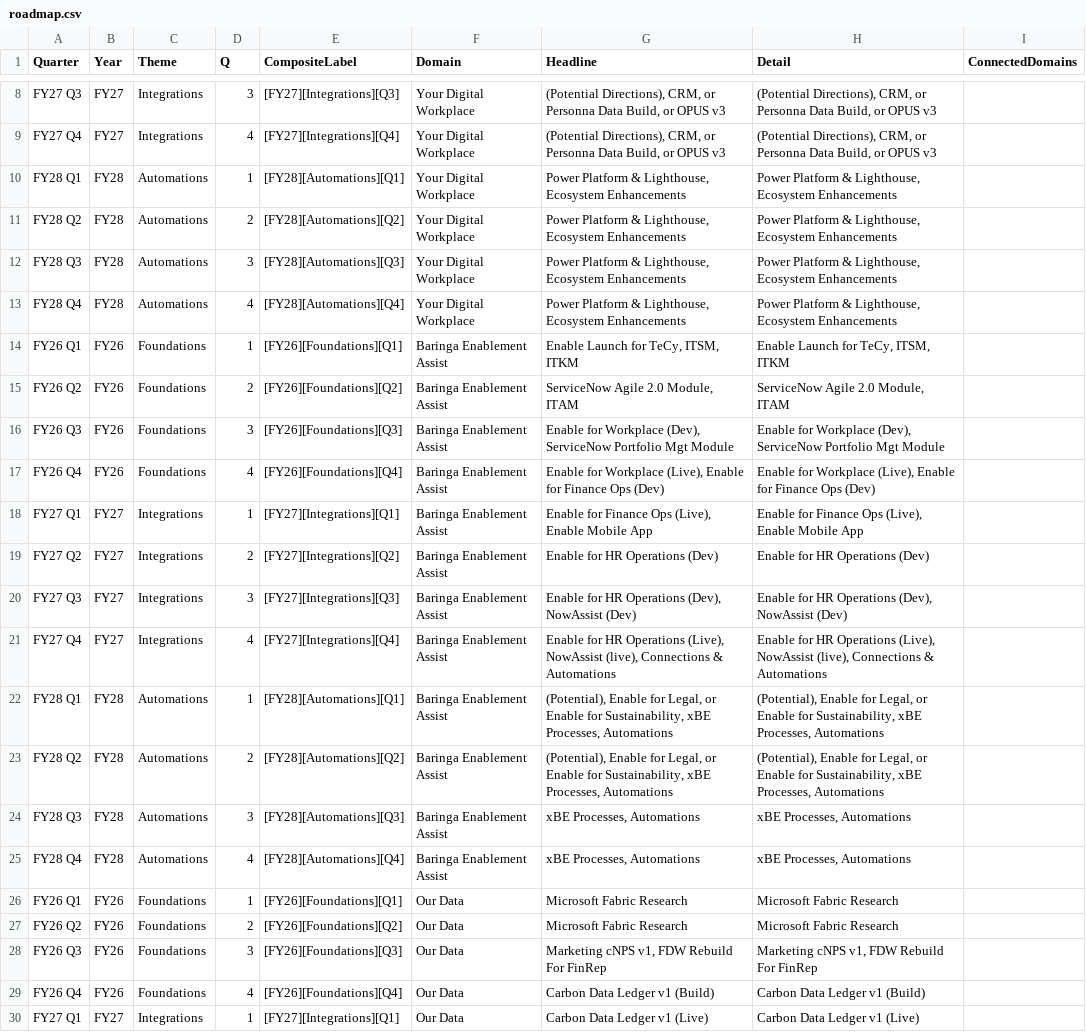
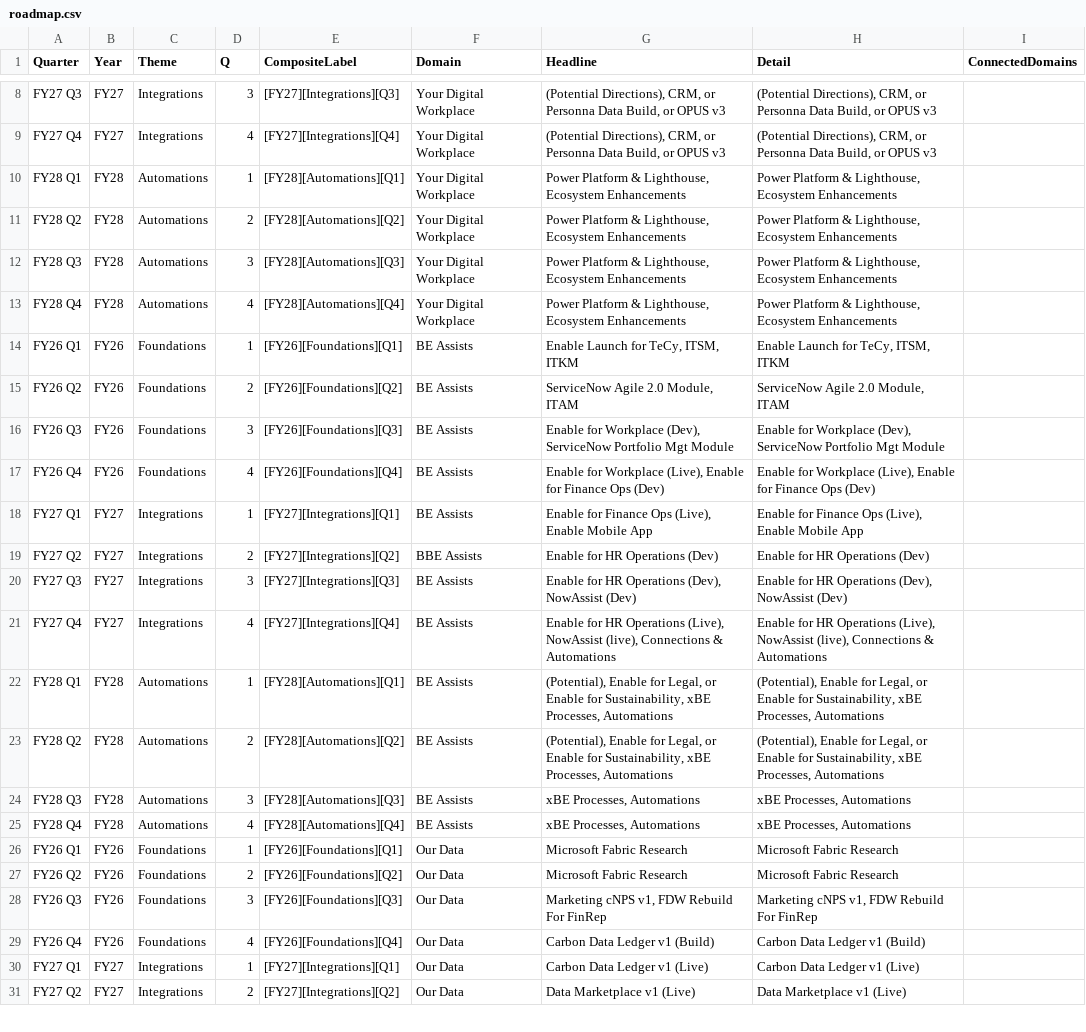
Before and after one commit to a-j-rz/DXatB-Roadmap, a CSV file: data/roadmap.csv, drawn as a sheet; only a part is shown, gaps mark what is left out; the shorter side is filled out with more unchanged rows.

Commit message:
Update roadmap.csv

```diff
--- a/data/roadmap.csv
+++ b/data/roadmap.csv
@@ -13,14 +13,14 @@ FY28 Q3,FY28,Automations,3,[FY28][Automations][Q3],Your Digital Workplace,"Power
 FY28 Q4,FY28,Automations,4,[FY28][Automations][Q4],Your Digital Workplace,"Power Platform & Lighthouse, Ecosystem Enhancements","Power Platform & Lighthouse, Ecosystem Enhancements",
-FY26 Q1,FY26,Foundations,1,[FY26][Foundations][Q1],Baringa Enablement Assist,"Enable Launch for TeCy, ITSM, ITKM","Enable Launch for TeCy, ITSM, ITKM",
-FY26 Q2,FY26,Foundations,2,[FY26][Foundations][Q2],Baringa Enablement Assist,"ServiceNow Agile 2.0 Module, ITAM","ServiceNow Agile 2.0 Module, ITAM",
-FY26 Q3,FY26,Foundations,3,[FY26][Foundations][Q3],Baringa Enablement Assist,"Enable for Workplace (Dev), ServiceNow Portfolio Mgt Module","Enable for Workplace (Dev), ServiceNow Portfolio Mgt Module",
-FY26 Q4,FY26,Foundations,4,[FY26][Foundations][Q4],Baringa Enablement Assist,"Enable for Workplace (Live), Enable for Finance Ops (Dev)","Enable for Workplace (Live), Enable for Finance Ops (Dev)",
-FY27 Q1,FY27,Integrations,1,[FY27][Integrations][Q1],Baringa Enablement Assist,"Enable for Finance Ops (Live), Enable Mobile App","Enable for Finance Ops (Live), Enable Mobile App",
-FY27 Q2,FY27,Integrations,2,[FY27][Integrations][Q2],Baringa Enablement Assist,Enable for HR Operations (Dev),Enable for HR Operations (Dev),
-FY27 Q3,FY27,Integrations,3,[FY27][Integrations][Q3],Baringa Enablement Assist,"Enable for HR Operations (Dev), NowAssist (Dev)","Enable for HR Operations (Dev), NowAssist (Dev)",
-FY27 Q4,FY27,Integrations,4,[FY27][Integrations][Q4],Baringa Enablement Assist,"Enable for HR Operations (Live), NowAssist (live), Connections & Automations","Enable for HR Operations (Live), NowAssist (live), Connections & Automations",
-FY28 Q1,FY28,Automations,1,[FY28][Automations][Q1],Baringa Enablement Assist,"(Potential), Enable for Legal, or Enable for Sustainability, xBE Processes, Automations","(Potential), Enable for Legal, or Enable for Sustainability, xBE Processes, Automations",
-FY28 Q2,FY28,Automations,2,[FY28][Automations][Q2],Baringa Enablement Assist,"(Potential), Enable for Legal, or Enable for Sustainability, xBE Processes, Automations","(Potential), Enable for Legal, or Enable for Sustainability, xBE Processes, Automations",
-FY28 Q3,FY28,Automations,3,[FY28][Automations][Q3],Baringa Enablement Assist,"xBE Processes, Automations","xBE Processes, Automations",
-FY28 Q4,FY28,Automations,4,[FY28][Automations][Q4],Baringa Enablement Assist,"xBE Processes, Automations","xBE Processes, Automations",
+FY26 Q1,FY26,Foundations,1,[FY26][Foundations][Q1],BE Assists,"Enable Launch for TeCy, ITSM, ITKM","Enable Launch for TeCy, ITSM, ITKM",
+FY26 Q2,FY26,Foundations,2,[FY26][Foundations][Q2],BE Assists,"ServiceNow Agile 2.0 Module, ITAM","ServiceNow Agile 2.0 Module, ITAM",
+FY26 Q3,FY26,Foundations,3,[FY26][Foundations][Q3],BE Assists,"Enable for Workplace (Dev), ServiceNow Portfolio Mgt Module","Enable for Workplace (Dev), ServiceNow Portfolio Mgt Module",
+FY26 Q4,FY26,Foundations,4,[FY26][Foundations][Q4],BE Assists,"Enable for Workplace (Live), Enable for Finance Ops (Dev)","Enable for Workplace (Live), Enable for Finance Ops (Dev)",
+FY27 Q1,FY27,Integrations,1,[FY27][Integrations][Q1],BE Assists,"Enable for Finance Ops (Live), Enable Mobile App","Enable for Finance Ops (Live), Enable Mobile App",
+FY27 Q2,FY27,Integrations,2,[FY27][Integrations][Q2],BBE Assists,Enable for HR Operations (Dev),Enable for HR Operations (Dev),
+FY27 Q3,FY27,Integrations,3,[FY27][Integrations][Q3],BE Assists,"Enable for HR Operations (Dev), NowAssist (Dev)","Enable for HR Operations (Dev), NowAssist (Dev)",
+FY27 Q4,FY27,Integrations,4,[FY27][Integrations][Q4],BE Assists,"Enable for HR Operations (Live), NowAssist (live), Connections & Automations","Enable for HR Operations (Live), NowAssist (live), Connections & Automations",
+FY28 Q1,FY28,Automations,1,[FY28][Automations][Q1],BE Assists,"(Potential), Enable for Legal, or Enable for Sustainability, xBE Processes, Automations","(Potential), Enable for Legal, or Enable for Sustainability, xBE Processes, Automations",
+FY28 Q2,FY28,Automations,2,[FY28][Automations][Q2],BE Assists,"(Potential), Enable for Legal, or Enable for Sustainability, xBE Processes, Automations","(Potential), Enable for Legal, or Enable for Sustainability, xBE Processes, Automations",
+FY28 Q3,FY28,Automations,3,[FY28][Automations][Q3],BE Assists,"xBE Processes, Automations","xBE Processes, Automations",
+FY28 Q4,FY28,Automations,4,[FY28][Automations][Q4],BE Assists,"xBE Processes, Automations","xBE Processes, Automations",
 FY26 Q1,FY26,Foundations,1,[FY26][Foundations][Q1],Our Data,Microsoft Fabric Research, Microsoft Fabric Research,
```
